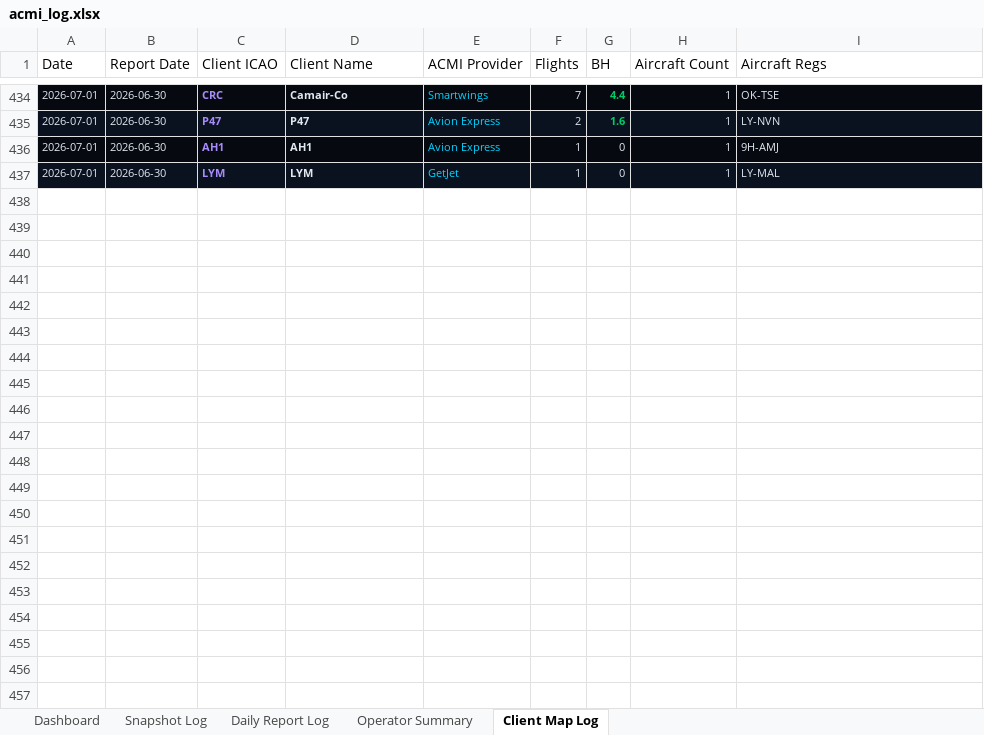
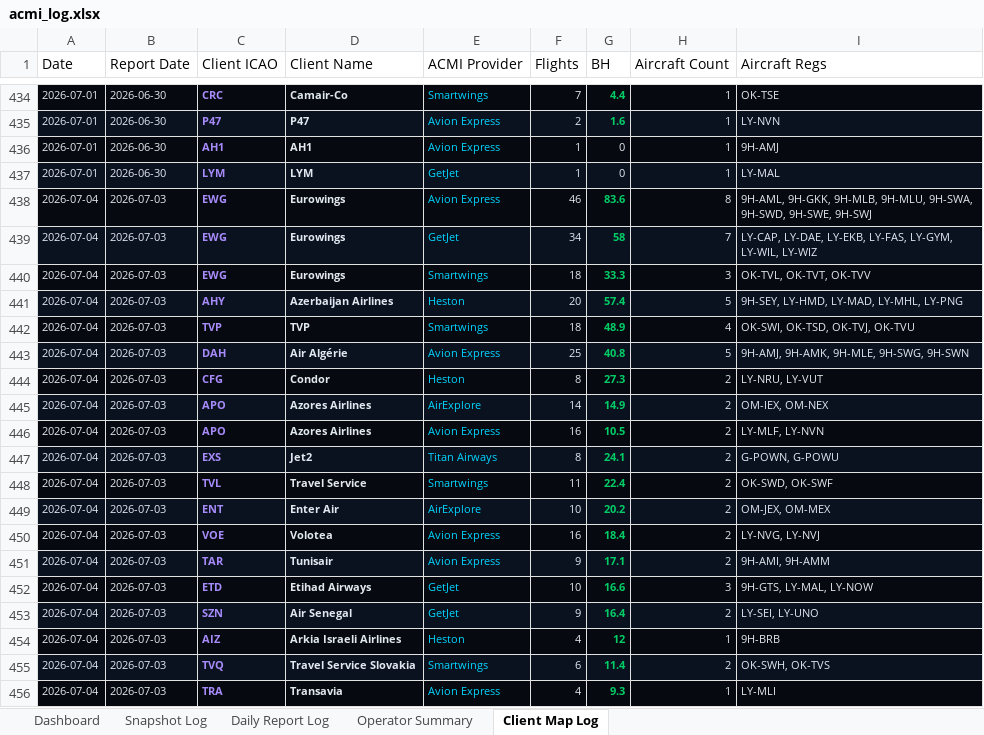
Before and after one commit to juliuskvx/acmi-tracker, an Excel workbook: data/acmi_log.xlsx, sheet Client Map Log, drawn as a sheet; only a part is shown, gaps mark what is left out; values as stored, in another font and other column widths than the file's, no borders; the diff covers the shown part only; the diff names each change by its address in the sheet, - before the commit and + after, or states it on an @@ line.

```diff
--- a/data/acmi_log.xlsx (sheet Client Map Log)
+++ b/data/acmi_log.xlsx (sheet Client Map Log)
+row 438: 2026-07-04 | 2026-07-03 | EWG | Eurowings | Avion Express | 46 | 83.6 | 8 | 9H-AML, 9H-GKK, 9H-MLB, 9H-MLU, 9H-SWA, 9H-SWD, 9H-SWE, 9H-SWJ
+row 439: 2026-07-04 | 2026-07-03 | EWG | Eurowings | GetJet | 34 | 58 | 7 | LY-CAP, LY-DAE, LY-EKB, LY-FAS, LY-GYM, LY-WIL, LY-WIZ
+row 440: 2026-07-04 | 2026-07-03 | EWG | Eurowings | Smartwings | 18 | 33.3 | 3 | OK-TVL, OK-TVT, OK-TVV
+row 441: 2026-07-04 | 2026-07-03 | AHY | Azerbaijan Airlines | Heston | 20 | 57.4 | 5 | 9H-SEY, LY-HMD, LY-MAD, LY-MHL, LY-PNG
+row 442: 2026-07-04 | 2026-07-03 | TVP | TVP | Smartwings | 18 | 48.9 | 4 | OK-SWI, OK-TSD, OK-TVJ, OK-TVU
+row 443: 2026-07-04 | 2026-07-03 | DAH | Air Algérie | Avion Express | 25 | 40.8 | 5 | 9H-AMJ, 9H-AMK, 9H-MLE, 9H-SWG, 9H-SWN
+row 444: 2026-07-04 | 2026-07-03 | CFG | Condor | Heston | 8 | 27.3 | 2 | LY-NRU, LY-VUT
+row 445: 2026-07-04 | 2026-07-03 | APO | Azores Airlines | AirExplore | 14 | 14.9 | 2 | OM-IEX, OM-NEX
+row 446: 2026-07-04 | 2026-07-03 | APO | Azores Airlines | Avion Express | 16 | 10.5 | 2 | LY-MLF, LY-NVN
+row 447: 2026-07-04 | 2026-07-03 | EXS | Jet2 | Titan Airways | 8 | 24.1 | 2 | G-POWN, G-POWU
+row 448: 2026-07-04 | 2026-07-03 | TVL | Travel Service | Smartwings | 11 | 22.4 | 2 | OK-SWD, OK-SWF
+row 449: 2026-07-04 | 2026-07-03 | ENT | Enter Air | AirExplore | 10 | 20.2 | 2 | OM-JEX, OM-MEX
+row 450: 2026-07-04 | 2026-07-03 | VOE | Volotea | Avion Express | 16 | 18.4 | 2 | LY-NVG, LY-NVJ
+row 451: 2026-07-04 | 2026-07-03 | TAR | Tunisair | Avion Express | 9 | 17.1 | 2 | 9H-AMI, 9H-AMM
+row 452: 2026-07-04 | 2026-07-03 | ETD | Etihad Airways | GetJet | 10 | 16.6 | 3 | 9H-GTS, LY-MAL, LY-NOW
+row 453: 2026-07-04 | 2026-07-03 | SZN | Air Senegal | GetJet | 9 | 16.4 | 2 | LY-SEI, LY-UNO
+row 454: 2026-07-04 | 2026-07-03 | AIZ | Arkia Israeli Airlines | Heston | 4 | 12 | 1 | 9H-BRB
+row 455: 2026-07-04 | 2026-07-03 | TVQ | Travel Service Slovakia | Smartwings | 6 | 11.4 | 2 | OK-SWH, OK-TVS
+row 456: 2026-07-04 | 2026-07-03 | TRA | Transavia | Avion Express | 4 | 9.3 | 1 | LY-MLI
```
Also changed, not shown: 13 added rows elsewhere in this sheet, sheet Snapshot Log, sheet Daily Report Log, sheet Dashboard, sheet Operator Summary, 2 other files.
